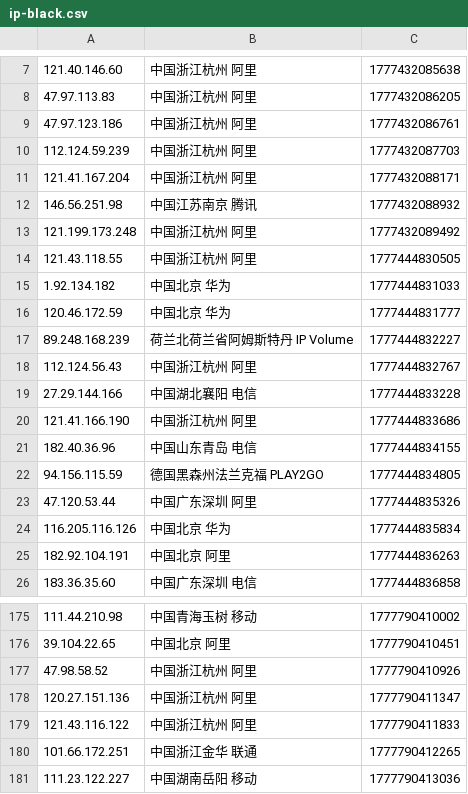
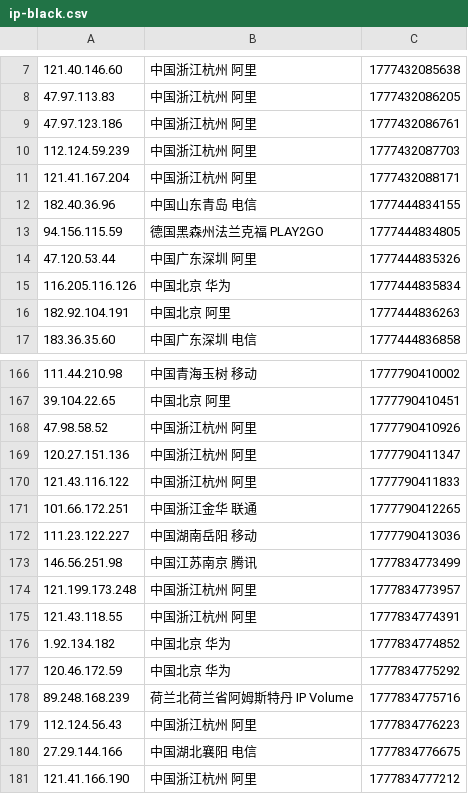
Before and after one commit to 4yop/4yop.github.io, a CSV file: data/ip-black/ip-black.csv, drawn as a sheet; only a part is shown, gaps mark what is left out.

```diff
--- a/data/ip-black/ip-black.csv
+++ b/data/ip-black/ip-black.csv
@@ -11,11 +11,2 @@
 121.41.167.204,中国浙江杭州 阿里,1777432088171
-146.56.251.98,中国江苏南京 腾讯,1777432088932
-121.199.173.248,中国浙江杭州 阿里,1777432089492
-121.43.118.55,中国浙江杭州 阿里,1777444830505
-1.92.134.182,中国北京 华为,1777444831033
-120.46.172.59,中国北京 华为,1777444831777
-89.248.168.239,荷兰北荷兰省阿姆斯特丹 IP Volume,1777444832227
-112.124.56.43,中国浙江杭州 阿里,1777444832767
-27.29.144.166,中国湖北襄阳 电信,1777444833228
-121.41.166.190,中国浙江杭州 阿里,1777444833686
 182.40.36.96,中国山东青岛 电信,1777444834155
@@ -181 +172,10 @@
 111.23.122.227,中国湖南岳阳 移动,1777790413036
+146.56.251.98,中国江苏南京 腾讯,1777834773499
+121.199.173.248,中国浙江杭州 阿里,1777834773957
+121.43.118.55,中国浙江杭州 阿里,1777834774391
+1.92.134.182,中国北京 华为,1777834774852
+120.46.172.59,中国北京 华为,1777834775292
+89.248.168.239,荷兰北荷兰省阿姆斯特丹 IP Volume,1777834775716
+112.124.56.43,中国浙江杭州 阿里,1777834776223
+27.29.144.166,中国湖北襄阳 电信,1777834776675
+121.41.166.190,中国浙江杭州 阿里,1777834777212
```
Also changed, not shown: 9 other files.
